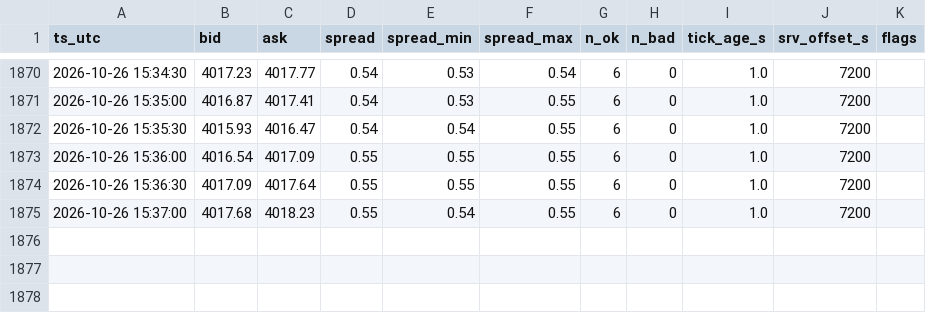
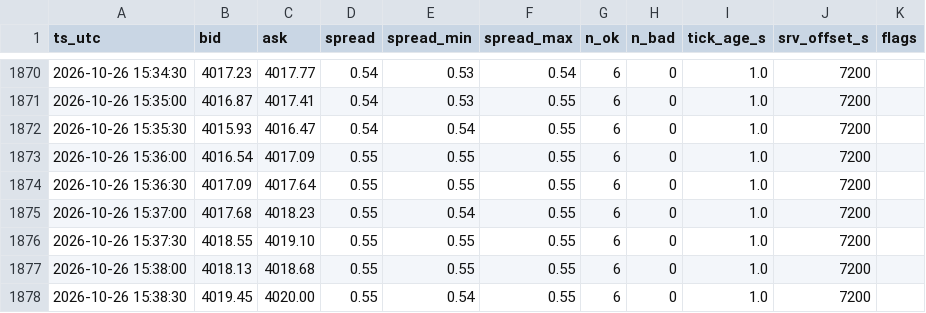
Before and after one commit to shashidaren/gold-trading-bot, a CSV file: xm_data/quotes-2026-10-26.csv, drawn as a sheet; only a part is shown, gaps mark what is left out.

Commit message:
data collection 352

```diff
--- a/xm_data/quotes-2026-10-26.csv
+++ b/xm_data/quotes-2026-10-26.csv
@@ -1875 +1875,4 @@ ts_utc,bid,ask,spread,spread_min,spread_max,n_ok,n_bad,tick_age_s,srv_offset_s,f
 2026-10-26 15:37:00,4017.68,4018.23,0.55,0.54,0.55,6,0,1.0,7200,
+2026-10-26 15:37:30,4018.55,4019.10,0.55,0.55,0.55,6,0,1.0,7200,
+2026-10-26 15:38:00,4018.13,4018.68,0.55,0.55,0.55,6,0,1.0,7200,
+2026-10-26 15:38:30,4019.45,4020.00,0.55,0.54,0.55,6,0,1.0,7200,
```
Also changed, not shown: skipped_trades.csv, 2 other files.
